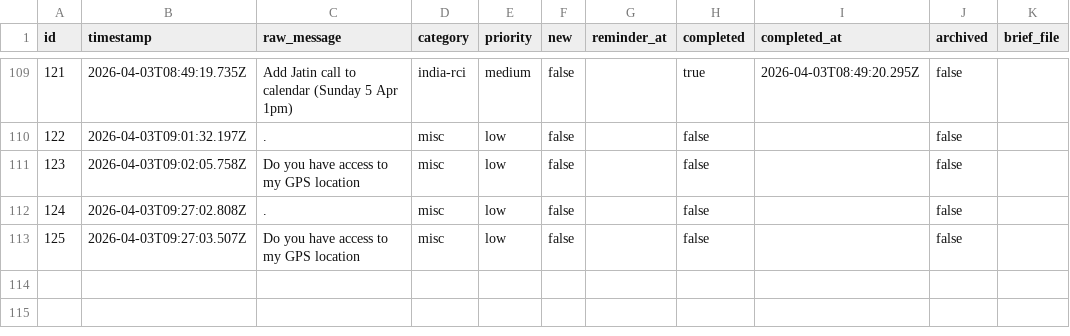
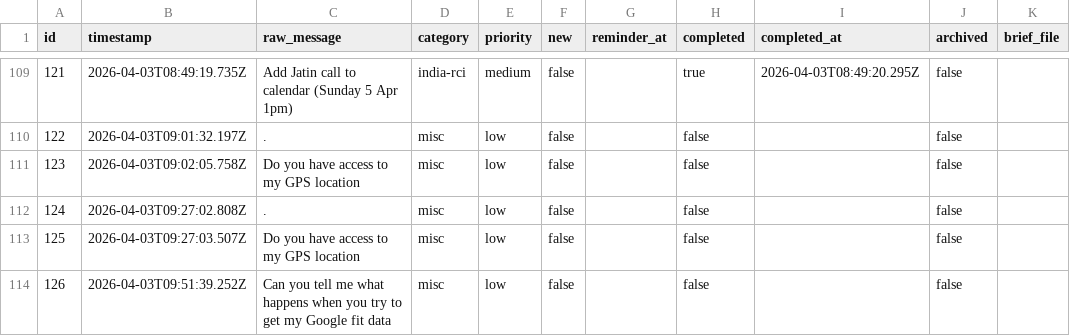
Before and after one commit to ChilliByte/stream-todo, a CSV file: todos.csv, drawn as a sheet; only a part is shown, gaps mark what is left out; the diff names each change by its address in the sheet, - before the commit and + after, or states it on an @@ line.

Commit message:
secretary

```diff
--- a/todos.csv
+++ b/todos.csv
+row 114: 126 | 2026-04-03T09:51:39.252Z | Can you tell me what happens when you try to get my Google fit data | misc | low | false |  | false |  | false
```
